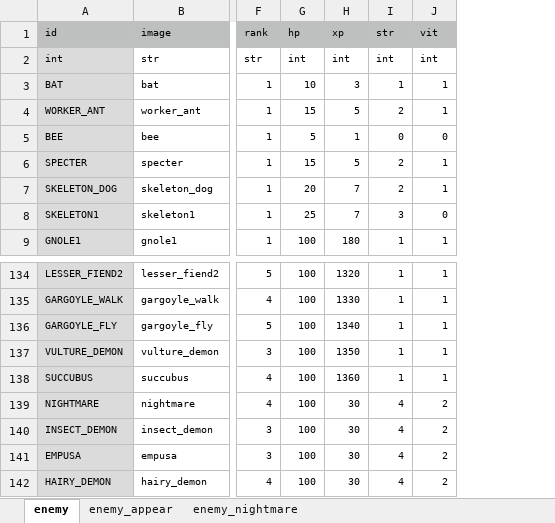
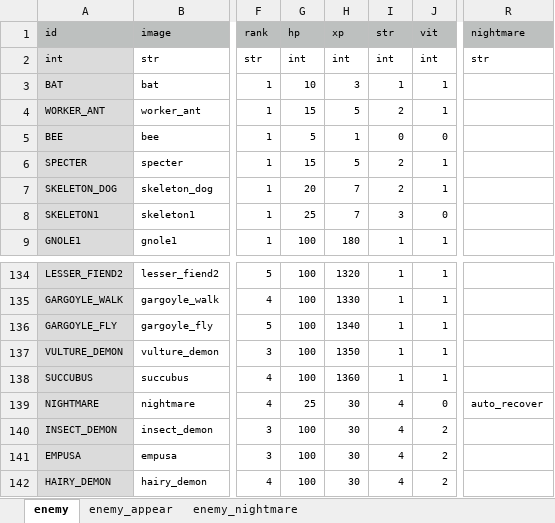
Before and after one commit to syun77/FlixelRL, an Excel workbook: docs/enemy.xlsx, sheet enemy, drawn as a sheet; only a part is shown, gaps mark what is left out; values as stored, in another font and other column widths than the file's, no borders; the diff names each change by its address in the sheet, - before the commit and + after, or states it on an @@ line.

```diff
--- a/docs/enemy.xlsx (sheet enemy)
+++ b/docs/enemy.xlsx (sheet enemy)
+column R (nightmare), row 2: str; row 139: auto_recover
-G139 (hp): 100
+G139 (hp): 25
-J139 (vit): 2
+J139 (vit): 0
```
Also changed, not shown: 2 other files.
